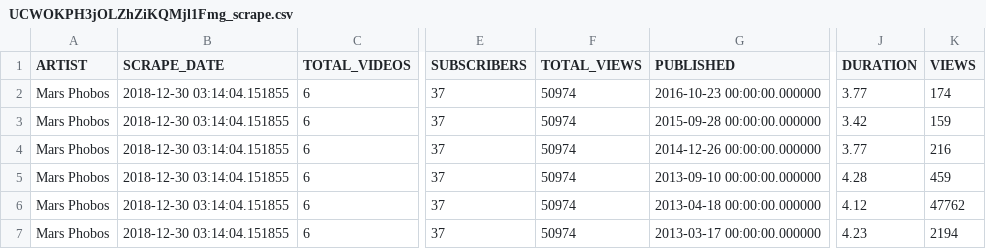
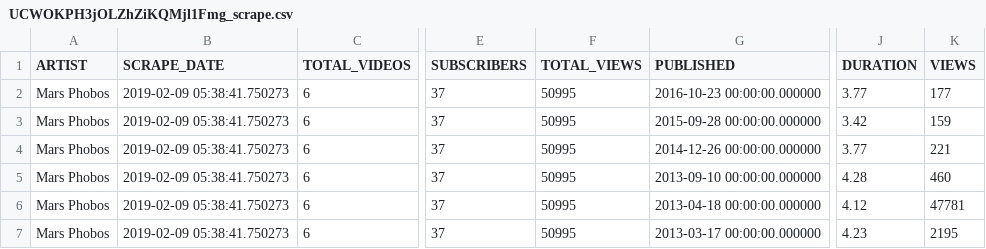
Before and after one commit to AAbdelmalek/web_application, a CSV file: Flask/static/UCWOKPH3jOLZhZiKQMjl1Fmg_scrape.csv, drawn as a sheet; only a part is shown, gaps mark what is left out; the diff names each change by its address in the sheet, - before the commit and + after, or states it on an @@ line.

```diff
--- a/Flask/static/UCWOKPH3jOLZhZiKQMjl1Fmg_scrape.csv
+++ b/Flask/static/UCWOKPH3jOLZhZiKQMjl1Fmg_scrape.csv
-B2:B7 (SCRAPE_DATE): 2018-12-30 03:14:04.151855
+B2:B7 (SCRAPE_DATE): 2019-02-09 05:38:41.750273
-F2:F7 (TOTAL_VIEWS): 50974
+F2:F7 (TOTAL_VIEWS): 50995
-K2 (VIEWS): 174
+K2 (VIEWS): 177
-K4 (VIEWS): 216
+K4 (VIEWS): 221
-K5 (VIEWS): 459
+K5 (VIEWS): 460
-K6 (VIEWS): 47762
+K6 (VIEWS): 47781
-K7 (VIEWS): 2194
+K7 (VIEWS): 2195
```
Also changed, not shown: Flask/static/UCdvYSTbhmzWgWyfGnhet03Q_scrape.csv, 11 other files.
